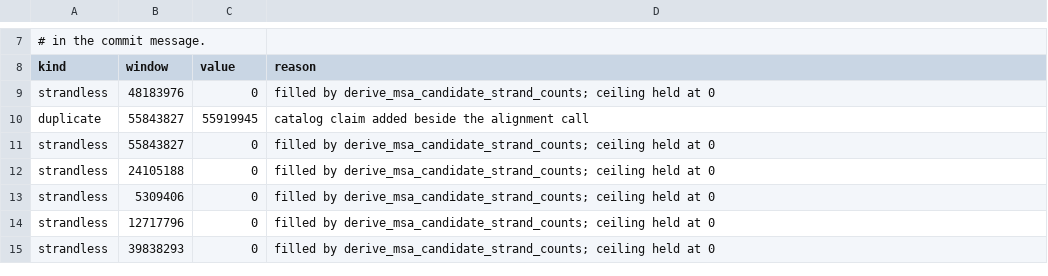
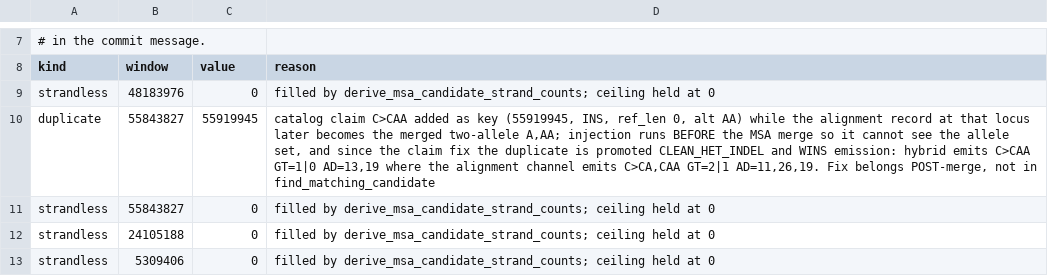
Before and after one commit to kokyriakidis/pgphase, a TSV file: src/test_bam_site_injection_allow.tsv, drawn as a sheet; only a part is shown, gaps mark what is left out; the shorter side is filled out with more unchanged rows.

Commit message:
Record why the 55,919,945 duplicate needs a post-merge fix
The obvious fix -- letting a claim match a merged record that already carries
its allele -- was written and measured inert. A probe on add_graph_only_candidate
says why: injection adds the claim as key (55919945, INS, ref_len 0, alt AA)
while the alignment record at that locus is still SINGLE-ALLELE. The two-allele
A,AA record is built later by the MSA merge during phasing, so matching against
msa_insertion_alts matches an empty list. The fix has to run after the merge.

The claim fix in 1b89d06 changed this defect's consequence, not its cause:
before it the duplicate was REP_HET_INDEL, screened out of k-means, and the
hybrid emitted nothing at the locus; now it is promoted CLEAN_HET_INDEL, wins
emission, and the hybrid emits C>CAA GT=1|0 AD=13,19 where the alignment channel
emits C>CA,CAA GT=2|1 AD=11,26,19. A silent miss became a wrong record.

No source change: src is at the pushed state, unit tests 4/4, injection tests
127, window tests 178.

Co-authored-by: Ona <no-reply@ona.com>

```diff
--- a/src/test_bam_site_injection_allow.tsv
+++ b/src/test_bam_site_injection_allow.tsv
@@ -9,3 +9,3 @@ kind	window	value	reason
 strandless	48183976	0	filled by derive_msa_candidate_strand_counts; ceiling held at 0
-duplicate	55843827	55919945	catalog claim added beside the alignment call
+duplicate	55843827	55919945	catalog claim C>CAA added as key (55919945, INS, ref_len 0, alt AA) while the alignment record at that locus later becomes the merged two-allele A,AA; injection runs BEFORE the MSA merge so it cannot see the allele set, and since the claim fix the duplicate is promoted CLEAN_HET_INDEL and WINS emission: hybrid emits C>CAA GT=1|0 AD=13,19 where the alignment channel emits C>CA,CAA GT=2|1 AD=11,26,19. Fix belongs POST-merge, not in find_matching_candidate
 strandless	55843827	0	filled by derive_msa_candidate_strand_counts; ceiling held at 0
```
Also changed, not shown: 1 other file.
